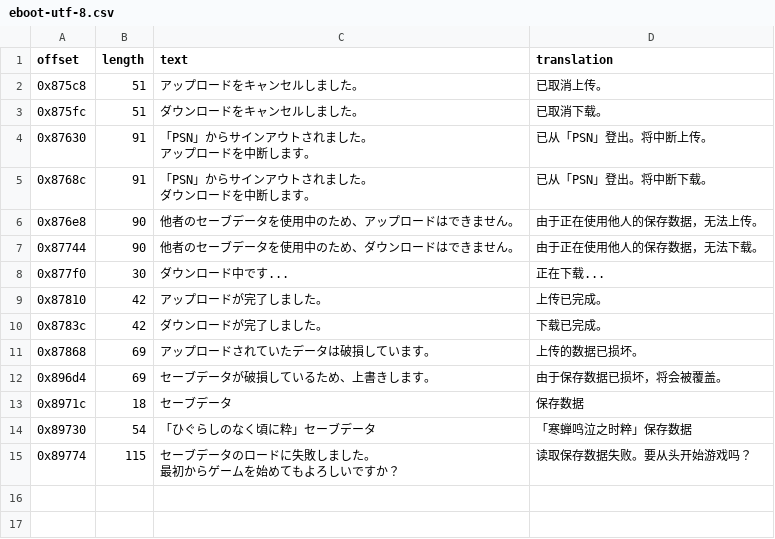
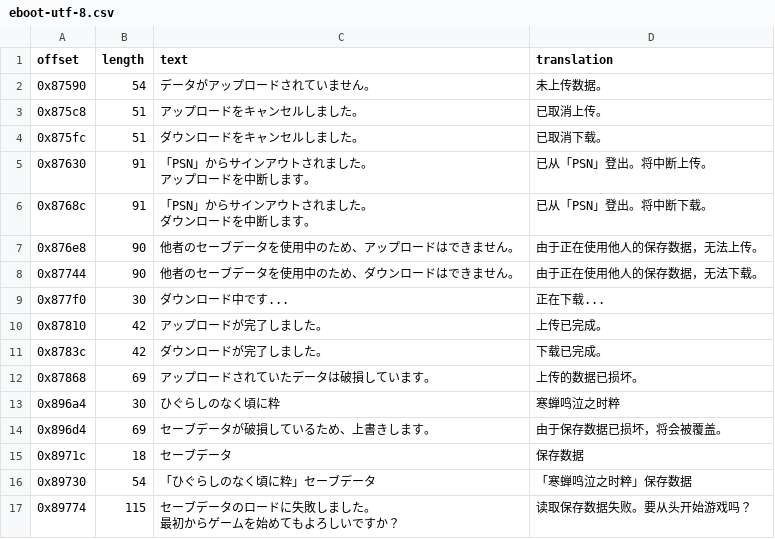
Before and after one commit to nini22P/higurashi-chs, a CSV file: eboot-utf-8.csv, drawn as a sheet.

Commit message:
update eboot data

```diff
--- a/eboot-utf-8.csv
+++ b/eboot-utf-8.csv
@@ -1,2 +1,3 @@
 offset,length,text,translation
+0x87590,54,データがアップロードされていません。,未上传数据。
 0x875c8,51,アップロードをキャンセルしました。,已取消上传。
@@ -13,2 +14,3 @@ offset,length,text,translation
 0x87868,69,アップロードされていたデータは破損しています。,上传的数据已损坏。
+0x896a4,30,ひぐらしのなく頃に粋,寒蝉鸣泣之时粹
 0x896d4,69,セーブデータが破損しているため、上書きします。,由于保存数据已损坏，将会被覆盖。
```
